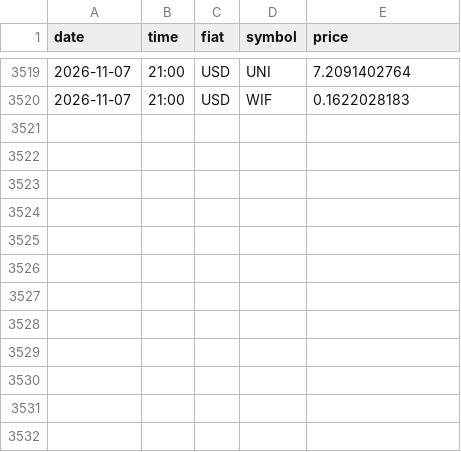
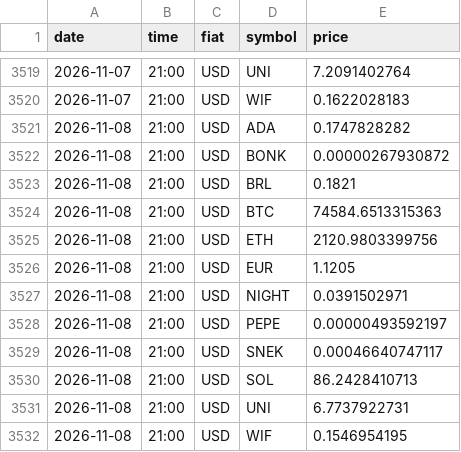
Before and after one commit to shape3hifter/CryptoArbitragePortal, a CSV file: data.csv, drawn as a sheet; only a part is shown, gaps mark what is left out; the diff names each change by its address in the sheet, - before the commit and + after, or states it on an @@ line.

```diff
--- a/data.csv
+++ b/data.csv
+row 3521: 2026-11-08 | 21:00 | USD | ADA | 0.1747828282
+row 3522: 2026-11-08 | 21:00 | USD | BONK | 0.00000267930872
+row 3523: 2026-11-08 | 21:00 | USD | BRL | 0.1821
+row 3524: 2026-11-08 | 21:00 | USD | BTC | 74584.6513315363
+row 3525: 2026-11-08 | 21:00 | USD | ETH | 2120.9803399756
+row 3526: 2026-11-08 | 21:00 | USD | EUR | 1.1205
+row 3527: 2026-11-08 | 21:00 | USD | NIGHT | 0.0391502971
+row 3528: 2026-11-08 | 21:00 | USD | PEPE | 0.00000493592197
+row 3529: 2026-11-08 | 21:00 | USD | SNEK | 0.00046640747117
+row 3530: 2026-11-08 | 21:00 | USD | SOL | 86.2428410713
+row 3531: 2026-11-08 | 21:00 | USD | UNI | 6.7737922731
+row 3532: 2026-11-08 | 21:00 | USD | WIF | 0.1546954195
```
Also changed, not shown: 1 other file.
